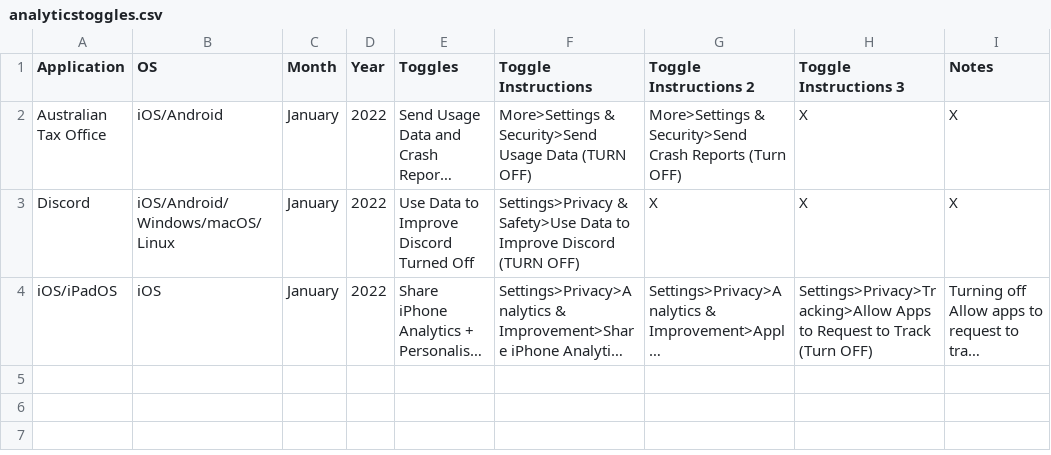
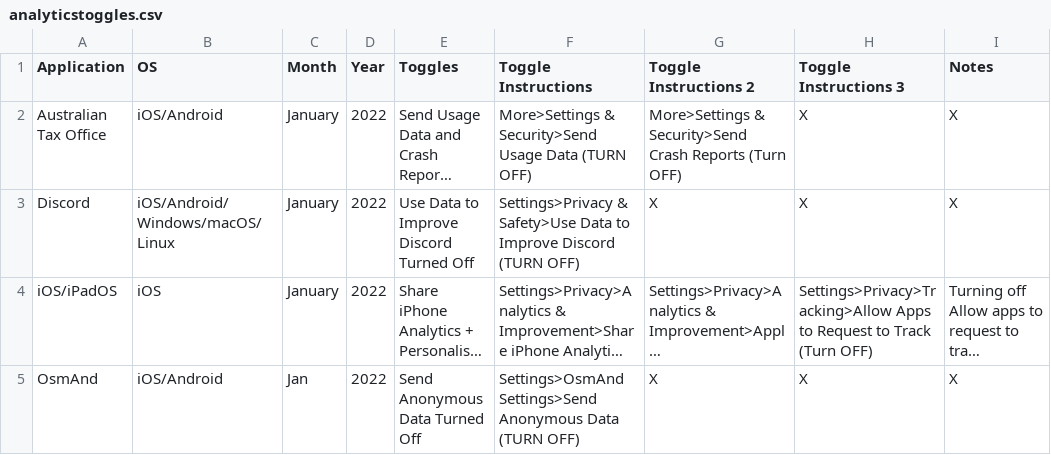
Before and after one commit to TomDotCom4/analyticstoggling, a CSV file: analyticstoggles.csv, drawn as a sheet; long unchanged cells end in …; the diff names each change by its address in the sheet, - before the commit and + after, or states it on an @@ line.

Commit message:
Update analyticstoggles.csv

```diff
--- a/analyticstoggles.csv
+++ b/analyticstoggles.csv
+row 5: OsmAnd | iOS/Android | Jan | 2022 | Send Anonymous Data Turned Off | Settings>OsmAnd Settings>Send Anonymous Data (TURN OFF) | X | X | X
```
